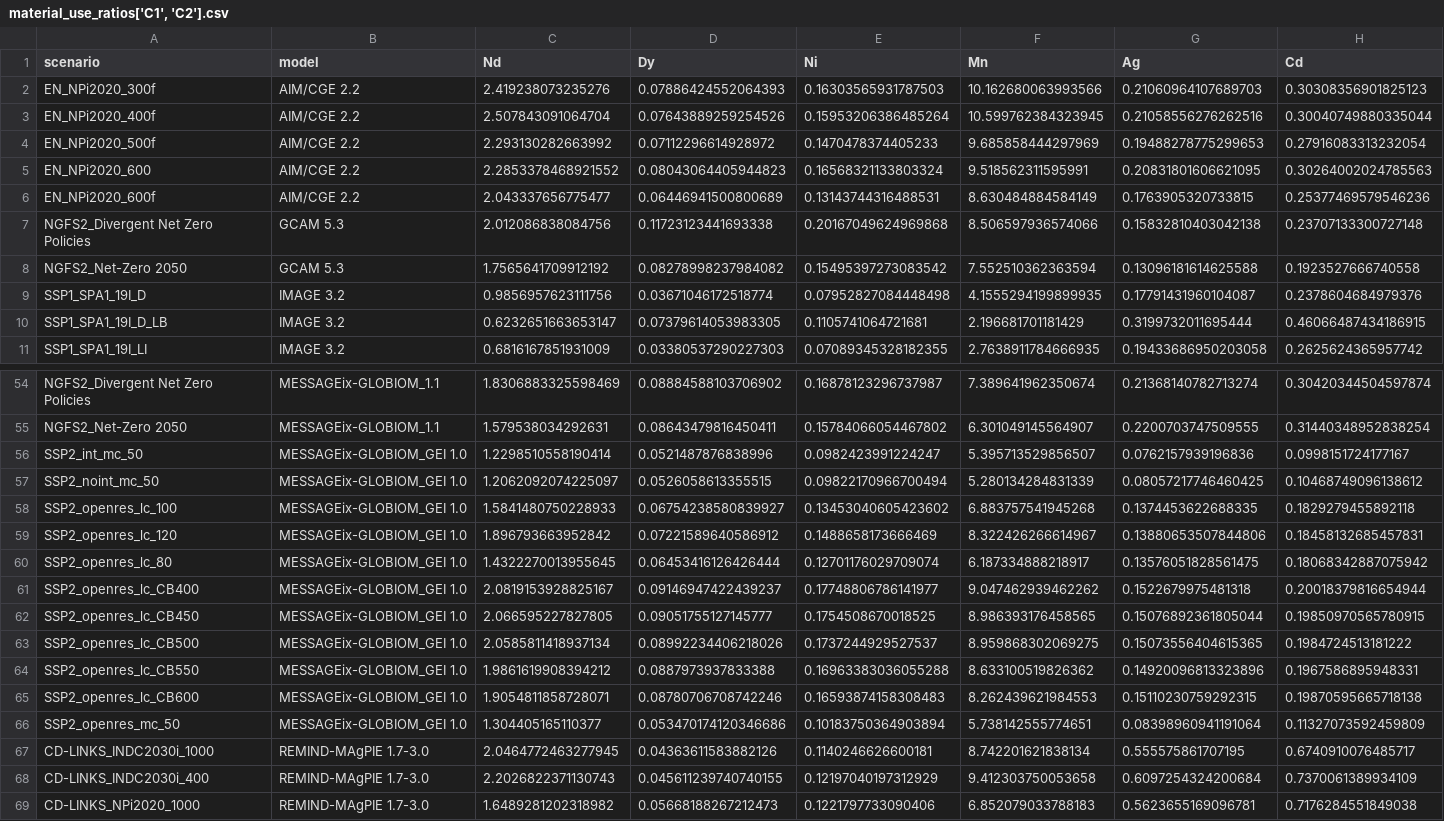
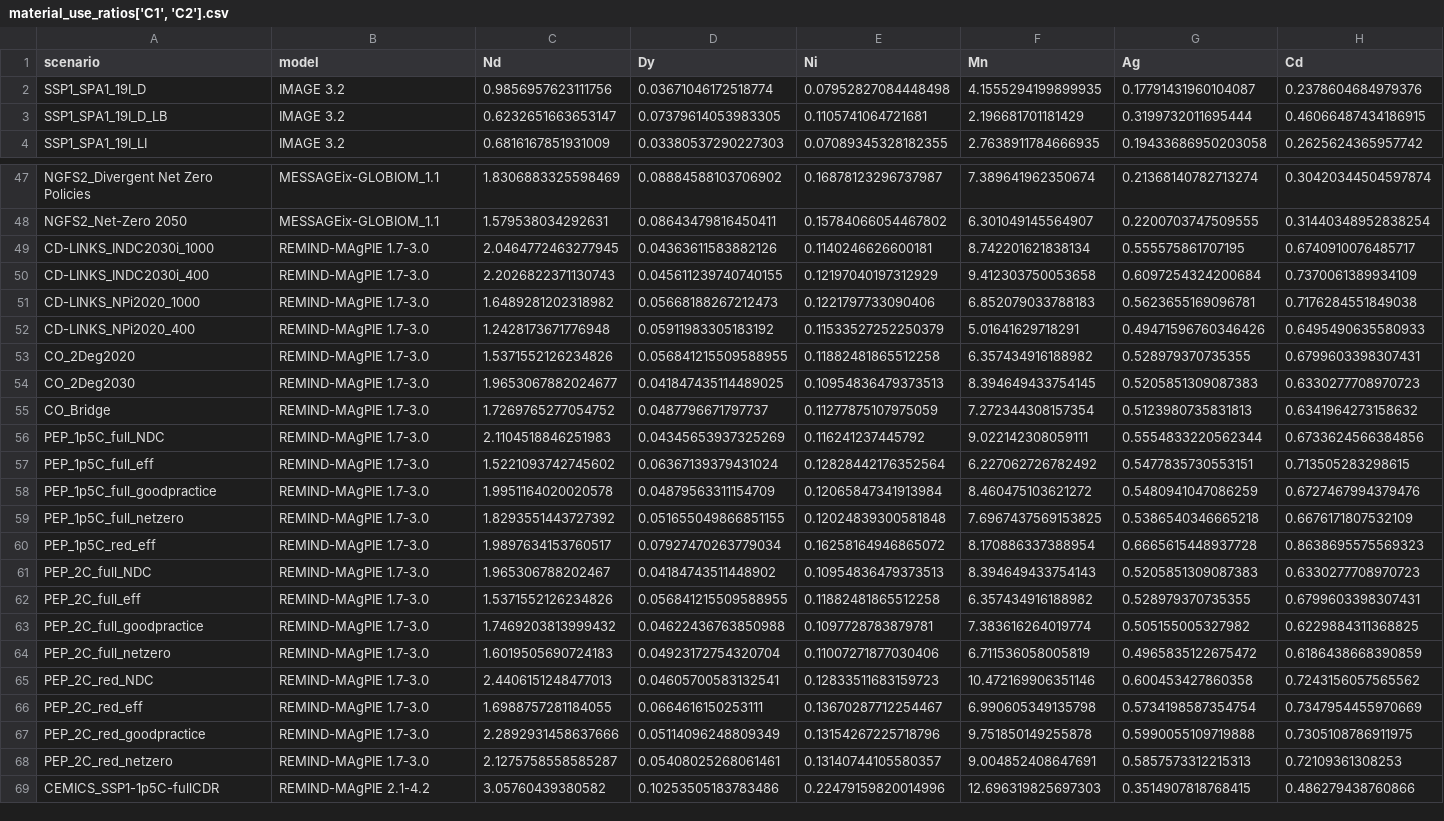
Before and after one commit to hamishbeath/IAMEE, a CSV file: outputs/material_use_ratios['C1', 'C2'].csv, drawn as a sheet; only a part is shown, gaps mark what is left out; the shorter side is filled out with more unchanged rows; rows hold the shown columns only; the diff names each change by its address in the sheet, - before the commit and + after, or states it on an @@ line.

```diff
--- a/outputs/material_use_ratios['C1', 'C2'].csv
+++ b/outputs/material_use_ratios['C1', 'C2'].csv
-row 2: EN_NPi2020_300f | AIM/CGE 2.2 | 2.419238073235276 | 0.07886424552064393 | 0.16303565931787503 | 10.162680063993566 | 0.21060964107689703 | 0.30308356901825123
-row 3: EN_NPi2020_400f | AIM/CGE 2.2 | 2.507843091064704 | 0.07643889259254526 | 0.15953206386485264 | 10.599762384323945 | 0.21058556276262516 | 0.30040749880335044
-row 4: EN_NPi2020_500f | AIM/CGE 2.2 | 2.293130282663992 | 0.07112296614928972 | 0.1470478374405233 | 9.685858444297969 | 0.19488278775299653 | 0.27916083313232054
-row 5: EN_NPi2020_600 | AIM/CGE 2.2 | 2.2853378468921552 | 0.08043064405944823 | 0.16568321133803324 | 9.518562311595991 | 0.20831801606621095 | 0.30264002024785563
-row 6: EN_NPi2020_600f | AIM/CGE 2.2 | 2.043337656775477 | 0.06446941500800689 | 0.13143744316488531 | 8.630484884584149 | 0.1763905320733815 | 0.25377469579546236
-row 7: NGFS2_Divergent Net Zero Policies | GCAM 5.3 | 2.012086838084756 | 0.11723123441693338 | 0.20167049624969868 | 8.506597936574066 | 0.15832810403042138 | 0.23707133300727148
-row 8: NGFS2_Net-Zero 2050 | GCAM 5.3 | 1.7565641709912192 | 0.08278998237984082 | 0.15495397273083542 | 7.552510362363594 | 0.13096181614625588 | 0.1923527666740558
-row 56: SSP2_int_mc_50 | MESSAGEix-GLOBIOM_GEI 1.0 | 1.2298510558190414 | 0.0521487876838996 | 0.0982423991224247 | 5.395713529856507 | 0.0762157939196836 | 0.0998151724177167
-row 57: SSP2_noint_mc_50 | MESSAGEix-GLOBIOM_GEI 1.0 | 1.2062092074225097 | 0.0526058613355515 | 0.09822170966700494 | 5.280134284831339 | 0.08057217746460425 | 0.10468749096138612
-row 58: SSP2_openres_lc_100 | MESSAGEix-GLOBIOM_GEI 1.0 | 1.5841480750228933 | 0.06754238580839927 | 0.13453040605423602 | 6.883757541945268 | 0.1374453622688335 | 0.1829279455892118
-row 59: SSP2_openres_lc_120 | MESSAGEix-GLOBIOM_GEI 1.0 | 1.896793663952842 | 0.07221589640586912 | 0.1488658173666469 | 8.322426266614967 | 0.13880653507844806 | 0.18458132685457831
-row 60: SSP2_openres_lc_80 | MESSAGEix-GLOBIOM_GEI 1.0 | 1.4322270013955645 | 0.06453416126426444 | 0.12701176029709074 | 6.187334888218917 | 0.13576051828561475 | 0.18068342887075942
-row 61: SSP2_openres_lc_CB400 | MESSAGEix-GLOBIOM_GEI 1.0 | 2.0819153928825167 | 0.09146947422439237 | 0.17748806786141977 | 9.047462939462262 | 0.1522679975481318 | 0.20018379816654944
-row 62: SSP2_openres_lc_CB450 | MESSAGEix-GLOBIOM_GEI 1.0 | 2.066595227827805 | 0.09051755127145777 | 0.1754508670018525 | 8.986393176458565 | 0.15076892361805044 | 0.19850970565780915
-row 63: SSP2_openres_lc_CB500 | MESSAGEix-GLOBIOM_GEI 1.0 | 2.0585811418937134 | 0.08992234406218026 | 0.1737244929527537 | 8.959868302069275 | 0.15073556404615365 | 0.1984724513181222
-row 64: SSP2_openres_lc_CB550 | MESSAGEix-GLOBIOM_GEI 1.0 | 1.9861619908394212 | 0.0887973937833388 | 0.16963383036055288 | 8.633100519826362 | 0.14920096813323896 | 0.1967586895948331
-row 65: SSP2_openres_lc_CB600 | MESSAGEix-GLOBIOM_GEI 1.0 | 1.9054811858728071 | 0.08780706708742246 | 0.16593874158308483 | 8.262439621984553 | 0.15110230759292315 | 0.19870595665718138
-row 66: SSP2_openres_mc_50 | MESSAGEix-GLOBIOM_GEI 1.0 | 1.304405165110377 | 0.053470174120346686 | 0.10183750364903894 | 5.738142555774651 | 0.08398960941191064 | 0.11327073592459809
```
Also changed, not shown: outputs/clustered_scores['C1', 'C2'].csv, outputs/normalised_scores['C1', 'C2'].csv, 37 other files.
